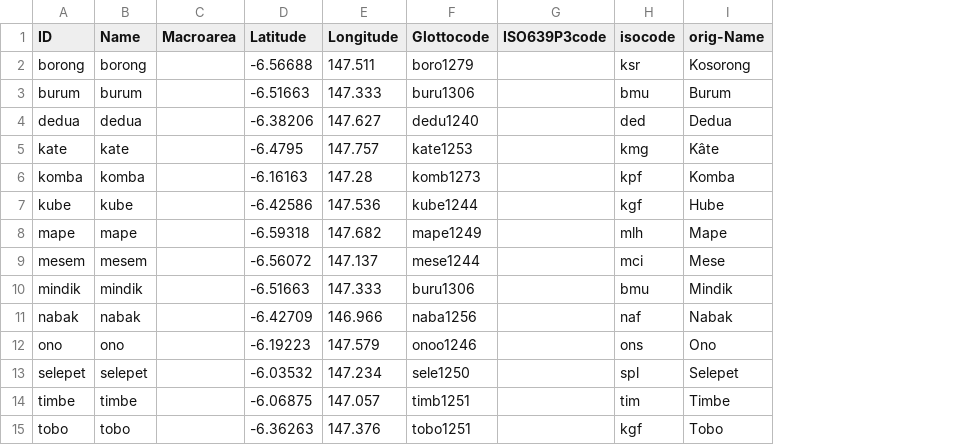
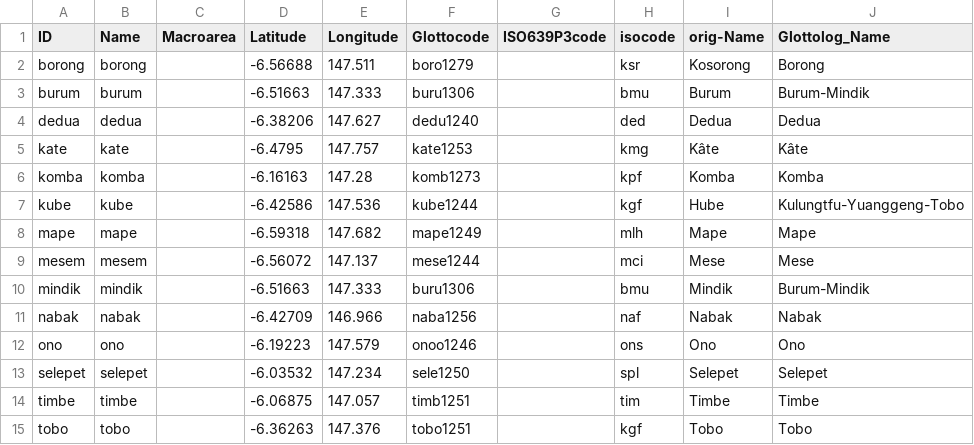
Before and after one commit to phlorest/greenhill2015, a CSV file: cldf/languages.csv, drawn as a sheet; the diff names each change by its address in the sheet, - before the commit and + after, or states it on an @@ line.

Commit message:
final phlorest phylogeny with Glottolog v4.4

```diff
--- a/cldf/languages.csv
+++ b/cldf/languages.csv
+column J (Glottolog_Name), rows 2-15: Borong | Burum-Mindik | Dedua | Kâte | Komba | Kulungtfu-Yuanggeng-Tobo | Mape | Mese | Burum-Mindik | Nabak | Ono | Selepet | Timbe | Tobo
```
Also changed, not shown: 9 other files.
